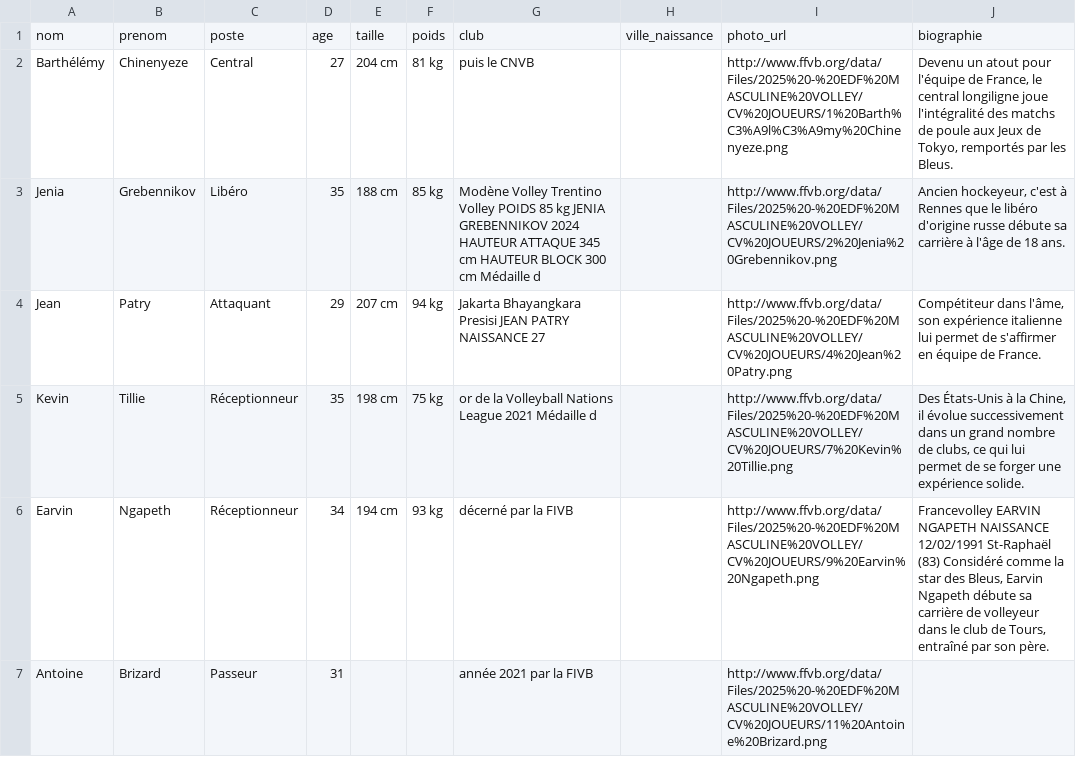
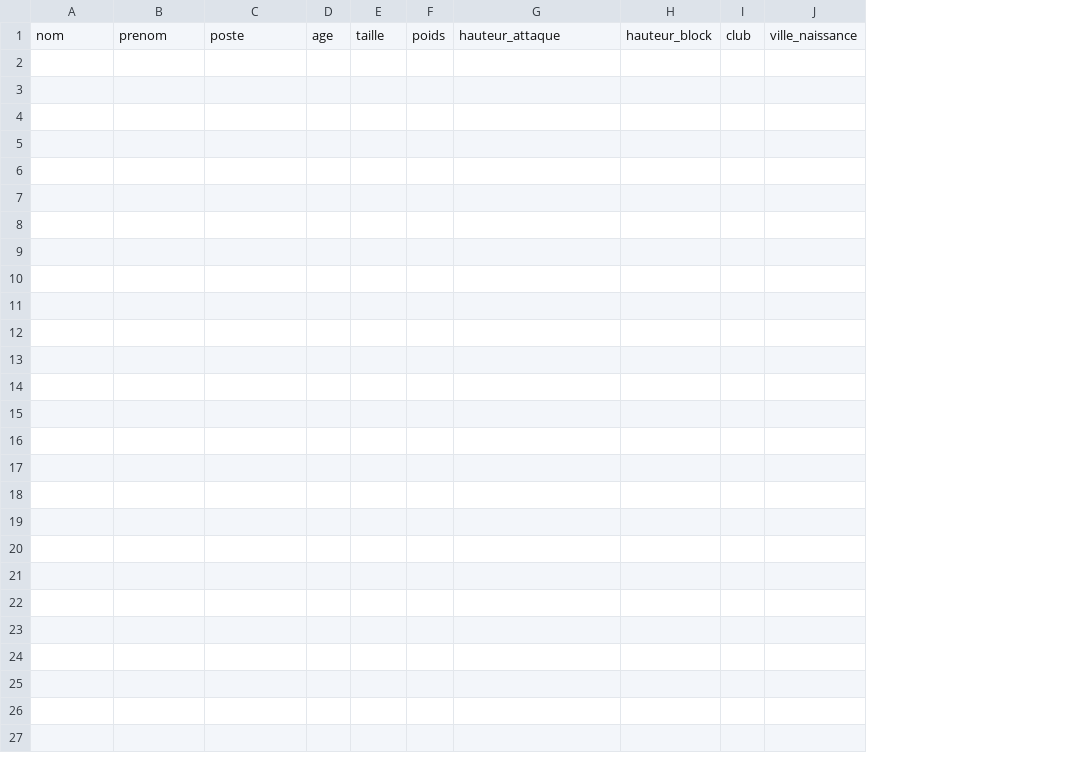
Before and after one commit to emiliedelrue/Projet_scraping, a CSV file: Projet_volley/joueurs_ffvb.csv, drawn as a sheet; only a part is shown; removed rows and columns are numbered as before the commit, all else as after; the diff covers the shown part only; the diff names each change by its address in the sheet, - before the commit and + after, or states it on an @@ line.

Commit message:
gagant en fonction des années

```diff
--- a/Projet_volley/joueurs_ffvb.csv
+++ b/Projet_volley/joueurs_ffvb.csv
+column H, row 1: hauteur_block
+column I, row 1: club
-column I, row 1: photo_url
-column J, row 1: biographie
-G1: club
+G1: hauteur_attaque
-row 2: Barthélémy | Chinenyeze | Central | 27 | 204 cm | 81 kg | puis le CNVB |  | http://www.ffvb.org/data/Files/2025%20-%20EDF%20MASCULINE%20VOLLEY/CV%20JOUEURS/1%20Barth%C3%A9l%C3%A9my%20Chinenyeze.png | Devenu un atout pour l'équipe de France, le central longiligne joue l'intégralité des matchs de poule aux Jeux de Tokyo, remportés par les Bleus.
-row 3: Jenia | Grebennikov | Libéro | 35 | 188 cm | 85 kg | Modène Volley Trentino Volley POIDS 85 kg JENIA GREBENNIKOV 2024 HAUTEUR ATTAQUE 345 cm HAUTEUR BLOCK 300 cm Médaille d |  | http://www.ffvb.org/data/Files/2025%20-%20EDF%20MASCULINE%20VOLLEY/CV%20JOUEURS/2%20Jenia%20Grebennikov.png | Ancien hockeyeur, c'est à Rennes que le libéro d'origine russe débute sa carrière à l'âge de 18 ans.
-row 4: Jean | Patry | Attaquant | 29 | 207 cm | 94 kg | Jakarta Bhayangkara Presisi JEAN PATRY NAISSANCE 27 |  | http://www.ffvb.org/data/Files/2025%20-%20EDF%20MASCULINE%20VOLLEY/CV%20JOUEURS/4%20Jean%20Patry.png | Compétiteur dans l'âme, son expérience italienne lui permet de s'affirmer en équipe de France.
-row 5: Kevin | Tillie | Réceptionneur | 35 | 198 cm | 75 kg | or de la Volleyball Nations League 2021 Médaille d |  | http://www.ffvb.org/data/Files/2025%20-%20EDF%20MASCULINE%20VOLLEY/CV%20JOUEURS/7%20Kevin%20Tillie.png | Des États-Unis à la Chine, il évolue successivement dans un grand nombre de clubs, ce qui lui permet de se forger une expérience solide.
-row 6: Earvin | Ngapeth | Réceptionneur | 34 | 194 cm | 93 kg | décerné par la FIVB |  | http://www.ffvb.org/data/Files/2025%20-%20EDF%20MASCULINE%20VOLLEY/CV%20JOUEURS/9%20Earvin%20Ngapeth.png | Francevolley EARVIN NGAPETH NAISSANCE 12/02/1991 St-Raphaël (83) Considéré comme la star des Bleus, Earvin Ngapeth débute sa carrière de volleyeur dans le club de Tours, entraîné par son père.
-row 7: Antoine | Brizard | Passeur | 31 |  |  | année 2021 par la FIVB |  | http://www.ffvb.org/data/Files/2025%20-%20EDF%20MASCULINE%20VOLLEY/CV%20JOUEURS/11%20Antoine%20Brizard.png
```
Also changed, not shown: 6 removed rows elsewhere in this file, 7 other files.
